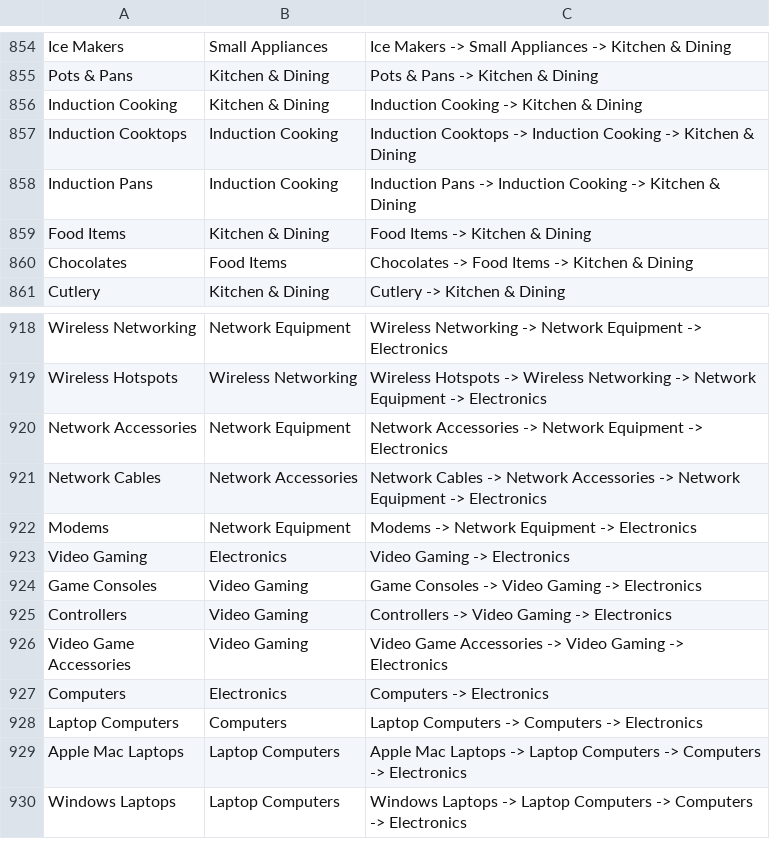
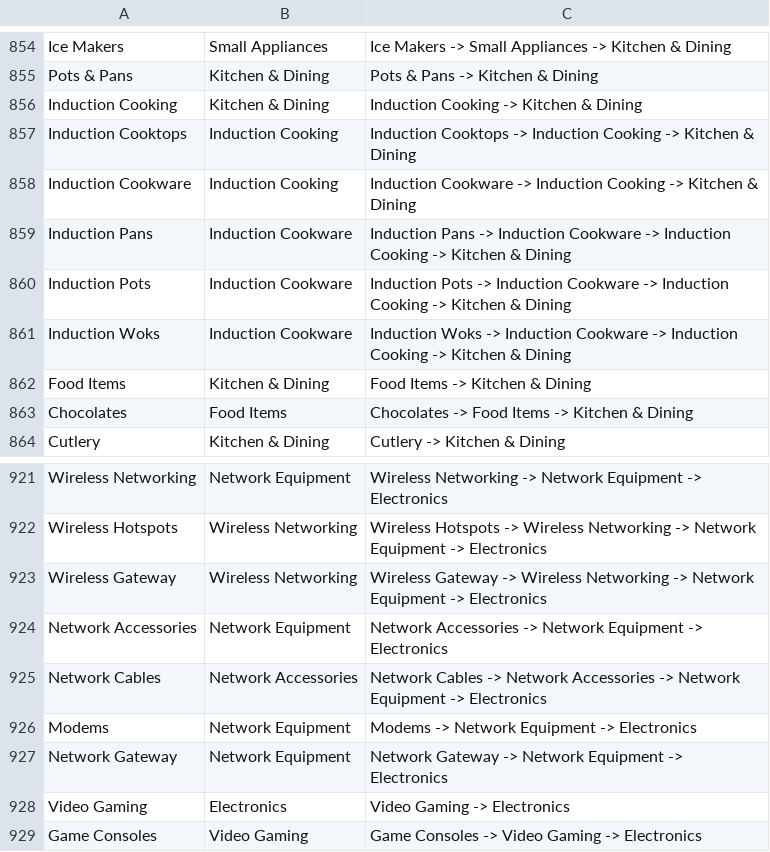
Before and after one commit to mshenfield/chtl-data-pipeline, a CSV file: data/input/item-types.csv, drawn as a sheet; only a part is shown, gaps mark what is left out; the shorter side is filled out with more unchanged rows.

```diff
--- a/data/input/item-types.csv
+++ b/data/input/item-types.csv
@@ -857,3 +857,6 @@ Induction Cooking,Kitchen & Dining,Induction Cooking -> Kitchen & Dining
 Induction Cooktops,Induction Cooking,Induction Cooktops -> Induction Cooking -> Kitchen & Dining
-Induction Pans,Induction Cooking,Induction Pans -> Induction Cooking -> Kitchen & Dining
+Induction Cookware,Induction Cooking,Induction Cookware -> Induction Cooking -> Kitchen & Dining
+Induction Pans,Induction Cookware,Induction Pans -> Induction Cookware -> Induction Cooking -> Kitchen & Dining
+Induction Pots,Induction Cookware,Induction Pots -> Induction Cookware -> Induction Cooking -> Kitchen & Dining
+Induction Woks,Induction Cookware,Induction Woks -> Induction Cookware -> Induction Cooking -> Kitchen & Dining
 Food Items,Kitchen & Dining,Food Items -> Kitchen & Dining
@@ -919,2 +922,3 @@ Wireless Networking,Network Equipment,Wireless Networking -> Network Equipment -
 Wireless Hotspots,Wireless Networking,Wireless Hotspots -> Wireless Networking -> Network Equipment -> Electronics
+Wireless Gateway,Wireless Networking,Wireless Gateway -> Wireless Networking -> Network Equipment -> Electronics
 Network Accessories,Network Equipment,Network Accessories -> Network Equipment -> Electronics
@@ -922,2 +926,3 @@ Network Cables,Network Accessories,Network Cables -> Network Accessories -> Netw
 Modems,Network Equipment,Modems -> Network Equipment -> Electronics
+Network Gateway,Network Equipment,Network Gateway -> Network Equipment -> Electronics
 Video Gaming,Electronics,Video Gaming -> Electronics
```
Also changed, not shown: data/input/admin-users-snapshot.csv, data/input/loans-checked-out.csv, 22 other files.
